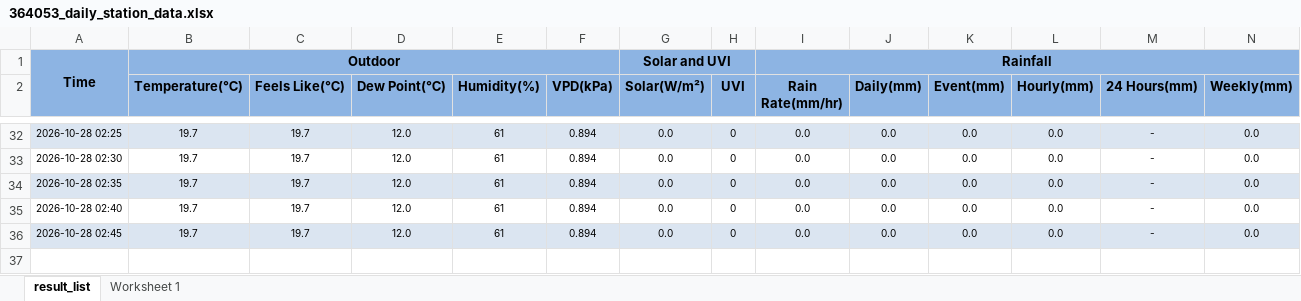
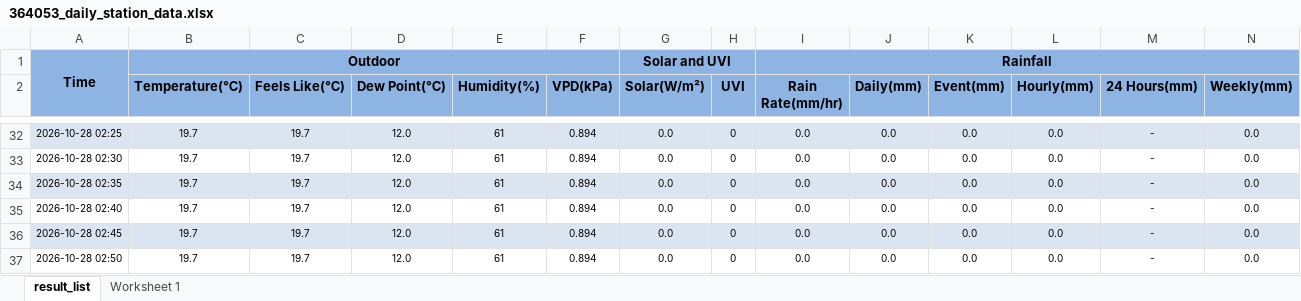
Before and after one commit to intasalta/daza, an Excel workbook: 364053_daily_station_data.xlsx, sheet result_list, drawn as a sheet; only a part is shown, gaps mark what is left out; values as stored, in another font and other column widths than the file's, no borders; rows hold the shown columns only; the diff names each change by its address in the sheet, - before the commit and + after, or states it on an @@ line.

```diff
--- a/364053_daily_station_data.xlsx (sheet result_list)
+++ b/364053_daily_station_data.xlsx (sheet result_list)
+row 37: 2026-10-28 02:50 | 19.7 | 19.7 | 12.0 | 61 | 0.894 | 0.0 | 0 | 0.0 | 0.0 | 0.0 | 0.0 | - | 0.0
```
Also changed, not shown: 2 other files.
